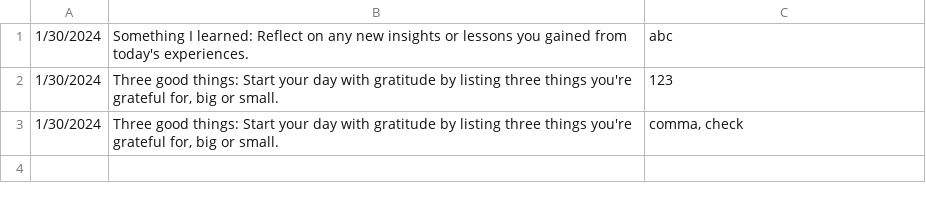
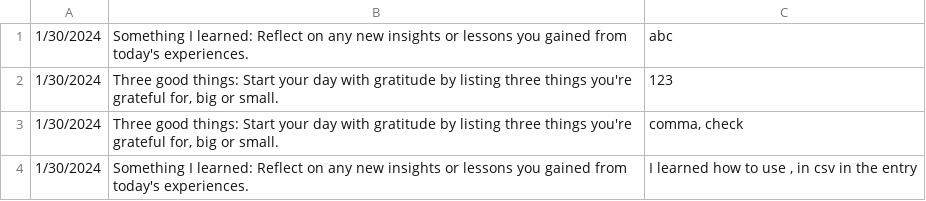
Before and after one commit to TaxManDan/cse210-projects, a CSV file: prove/Develop02/test.csv, drawn as a sheet; the diff names each change by its address in the sheet, - before the commit and + after, or states it on an @@ line.

```diff
--- a/prove/Develop02/test.csv
+++ b/prove/Develop02/test.csv
+row 4: 1/30/2024 | Something I learned: Reflect on any new insights or lessons you gained from today's experiences. | I learned how to use , in csv in the entry
```
Also changed, not shown: 3 other files.
